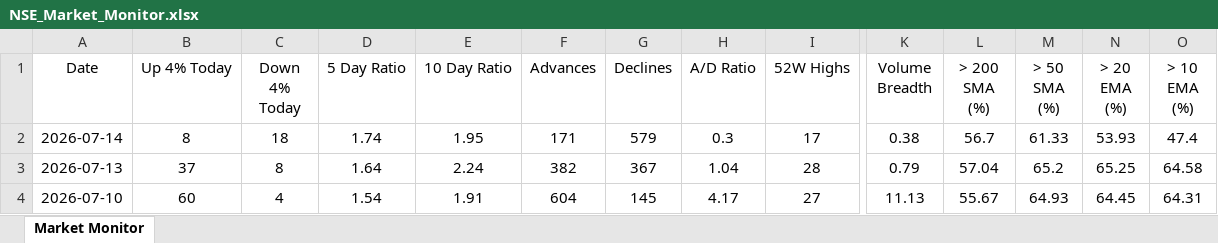
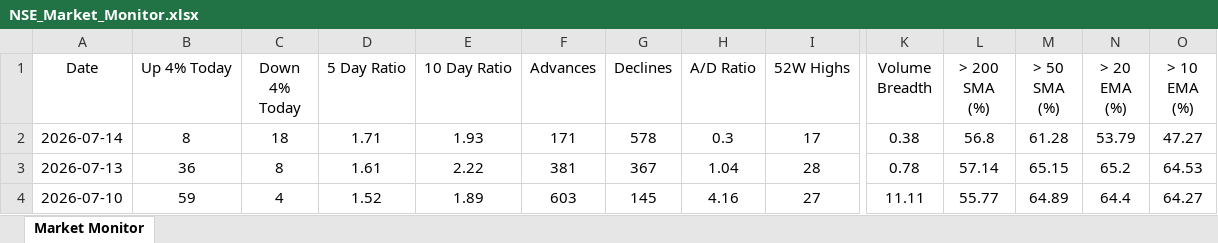
Before and after one commit to chethanshivaraju94-netizen/nse-market-monitor, an Excel workbook: NSE_Market_Monitor.xlsx, sheet Market Monitor, drawn as a sheet; only a part is shown, gaps mark what is left out; values as stored, in another font and other column widths than the file's, no borders; conditional formats not drawn; the diff covers the shown part only; the diff names each change by its address in the sheet, - before the commit and + after, or states it on an @@ line.

Commit message:
Automated daily update: 2026-07-14

```diff
--- a/NSE_Market_Monitor.xlsx (sheet Market Monitor)
+++ b/NSE_Market_Monitor.xlsx (sheet Market Monitor)
-D2 (5 Day Ratio): 1.74
+D2 (5 Day Ratio): 1.71
-E2 (10 Day Ratio): 1.95
+E2 (10 Day Ratio): 1.93
-G2 (Declines): 579
+G2 (Declines): 578
-L2 (> 200 SMA (%)): 56.7
+L2 (> 200 SMA (%)): 56.8
-M2 (> 50 SMA (%)): 61.33
+M2 (> 50 SMA (%)): 61.28
-N2 (> 20 EMA (%)): 53.93
+N2 (> 20 EMA (%)): 53.79
-O2 (> 10 EMA (%)): 47.4
+O2 (> 10 EMA (%)): 47.27
-B3 (Up 4% Today): 37
+B3 (Up 4% Today): 36
-D3 (5 Day Ratio): 1.64
+D3 (5 Day Ratio): 1.61
-E3 (10 Day Ratio): 2.24
+E3 (10 Day Ratio): 2.22
-F3 (Advances): 382
+F3 (Advances): 381
-K3 (Volume Breadth): 0.79
+K3 (Volume Breadth): 0.78
-L3 (> 200 SMA (%)): 57.04
+L3 (> 200 SMA (%)): 57.14
-M3 (> 50 SMA (%)): 65.2
+M3 (> 50 SMA (%)): 65.15
-N3 (> 20 EMA (%)): 65.25
+N3 (> 20 EMA (%)): 65.2
-O3 (> 10 EMA (%)): 64.58
+O3 (> 10 EMA (%)): 64.53
-B4 (Up 4% Today): 60
+B4 (Up 4% Today): 59
-D4 (5 Day Ratio): 1.54
+D4 (5 Day Ratio): 1.52
-E4 (10 Day Ratio): 1.91
+E4 (10 Day Ratio): 1.89
-F4 (Advances): 604
+F4 (Advances): 603
-H4 (A/D Ratio): 4.17
+H4 (A/D Ratio): 4.16
-K4 (Volume Breadth): 11.13
+K4 (Volume Breadth): 11.11
-L4 (> 200 SMA (%)): 55.67
+L4 (> 200 SMA (%)): 55.77
-M4 (> 50 SMA (%)): 64.93
+M4 (> 50 SMA (%)): 64.89
-N4 (> 20 EMA (%)): 64.45
+N4 (> 20 EMA (%)): 64.4
-O4 (> 10 EMA (%)): 64.31
+O4 (> 10 EMA (%)): 64.27
```
Also changed, not shown: 367 edited cells elsewhere in this sheet.
